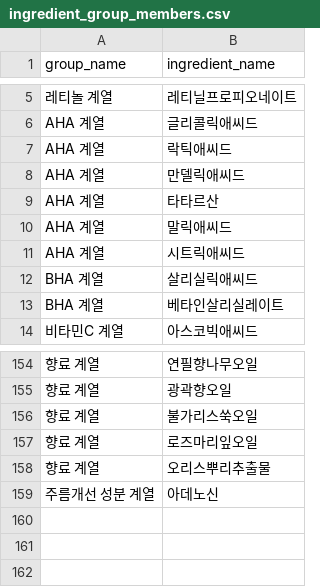
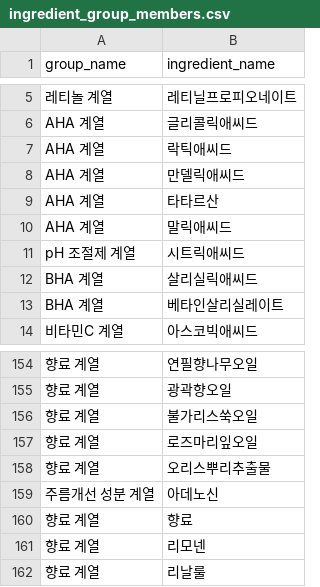
Before and after one commit to bbyik-k/budit-app, a CSV file: data/csv/ingredient_group_members.csv, drawn as a sheet; only a part is shown, gaps mark what is left out; the diff names each change by its address in the sheet, - before the commit and + after, or states it on an @@ line.

```diff
--- a/data/csv/ingredient_group_members.csv
+++ b/data/csv/ingredient_group_members.csv
-A11 (group_name): AHA 계열
+A11 (group_name): pH 조절제 계열
+row 160: 향료 계열 | 향료
+row 161: 향료 계열 | 리모넨
+row 162: 향료 계열 | 리날룰
```
Also changed, not shown: data/csv/ingredient_aliases.csv, data/toyfiles/toy_ingredients.csv.
